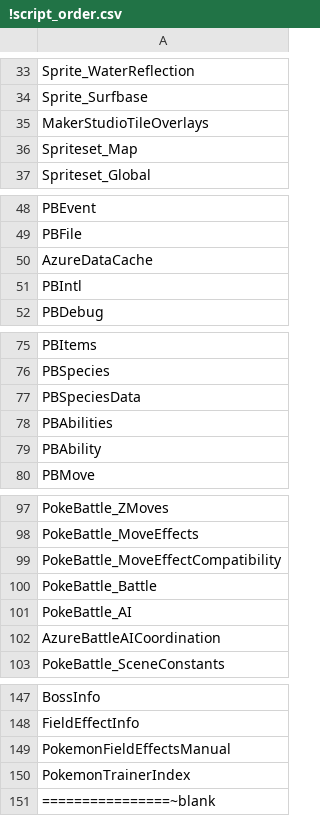
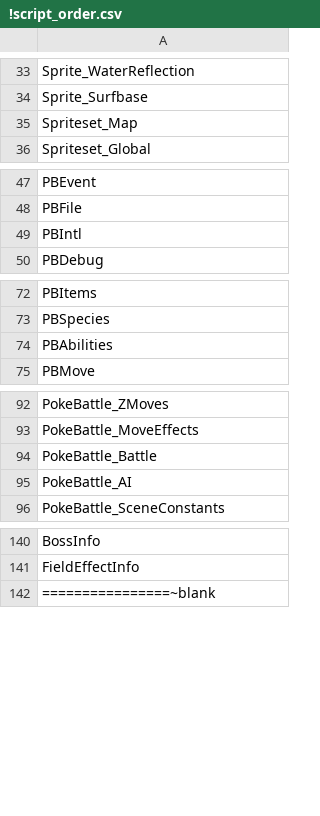
Before and after one commit to pkthedragon/azure-pokemon, a CSV file: Scripts/!script_order.csv, drawn as a sheet; only a part is shown, gaps mark what is left out; the diff covers the shown part only; the diff names each change by its address in the sheet, - before the commit and + after, or states it on an @@ line.

Commit message:
Consolidate scripts, restore battle Ys, and fix updater URL

```diff
--- a/Scripts/!script_order.csv
+++ b/Scripts/!script_order.csv
-row 35: MakerStudioTileOverlays
-row 50: AzureDataCache
-row 77: PBSpeciesData
-row 79: PBAbility
-row 99: PokeBattle_MoveEffectCompatibility
-row 102: AzureBattleAICoordination
-row 149: PokemonFieldEffectsManual
-row 150: PokemonTrainerIndex
```
Also changed, not shown: 2 removed rows elsewhere in this file, 52 other files.
